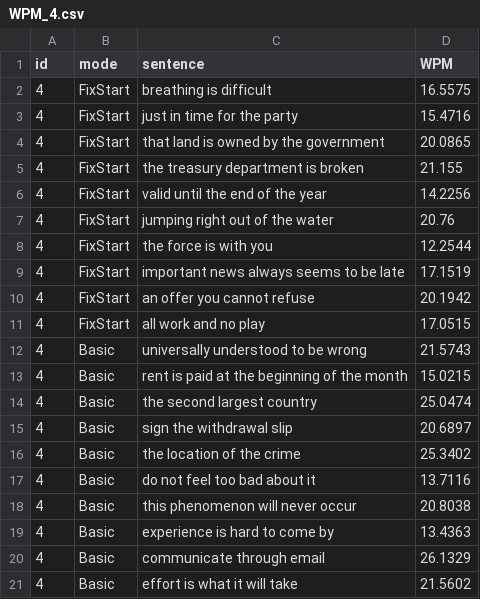
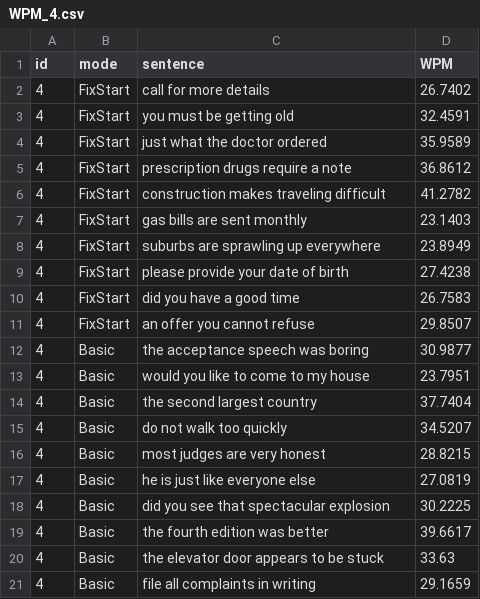
Before and after one commit to coolyangzc/IndirectGestureKeyboard_UserStudy, a CSV file: Study2/res/WPM_4.csv, drawn as a sheet.

```diff
--- a/Study2/res/WPM_4.csv
+++ b/Study2/res/WPM_4.csv
@@ -1,21 +1,21 @@
 id,mode,sentence,WPM
-4,FixStart,breathing is difficult,16.5575
-4,FixStart,just in time for the party,15.4716
-4,FixStart,that land is owned by the government,20.0865
-4,FixStart,the treasury department is broken,21.155
-4,FixStart,valid until the end of the year,14.2256
-4,FixStart,jumping right out of the water,20.76
-4,FixStart,the force is with you,12.2544
-4,FixStart,important news always seems to be late,17.1519
-4,FixStart,an offer you cannot refuse,20.1942
-4,FixStart,all work and no play,17.0515
-4,Basic,universally understood to be wrong,21.5743
-4,Basic,rent is paid at the beginning of the month,15.0215
-4,Basic,the second largest country,25.0474
-4,Basic,sign the withdrawal slip,20.6897
-4,Basic,the location of the crime,25.3402
-4,Basic,do not feel too bad about it,13.7116
-4,Basic,this phenomenon will never occur,20.8038
-4,Basic,experience is hard to come by,13.4363
-4,Basic,communicate through email,26.1329
-4,Basic,effort is what it will take,21.5602
+4,FixStart,call for more details,26.7402
+4,FixStart,you must be getting old,32.4591
+4,FixStart,just what the doctor ordered,35.9589
+4,FixStart,prescription drugs require a note,36.8612
+4,FixStart,construction makes traveling difficult,41.2782
+4,FixStart,gas bills are sent monthly,23.1403
+4,FixStart,suburbs are sprawling up everywhere,23.8949
+4,FixStart,please provide your date of birth,27.4238
+4,FixStart,did you have a good time,26.7583
+4,FixStart,an offer you cannot refuse,29.8507
+4,Basic,the acceptance speech was boring,30.9877
+4,Basic,would you like to come to my house,23.7951
+4,Basic,the second largest country,37.7404
+4,Basic,do not walk too quickly,34.5207
+4,Basic,most judges are very honest,28.8215
+4,Basic,he is just like everyone else,27.0819
+4,Basic,did you see that spectacular explosion,30.2225
+4,Basic,the fourth edition was better,39.6617
+4,Basic,the elevator door appears to be stuck,33.63
+4,Basic,file all complaints in writing,29.1659
```
Also changed, not shown: Study2/res/WPM_2.csv, Study2/res/WPM_3.csv, 11 other files.
